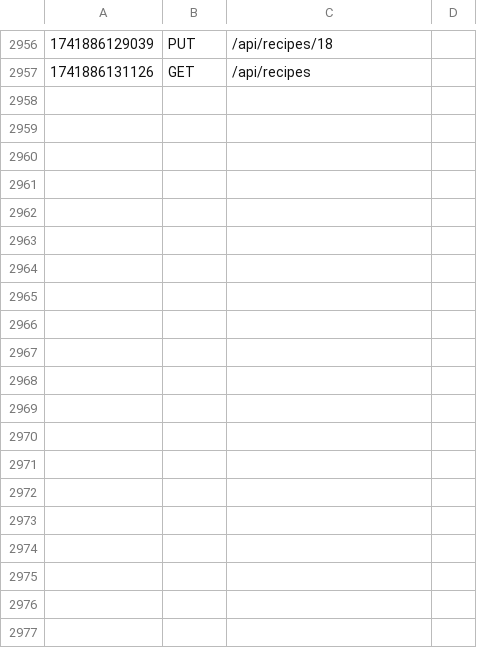
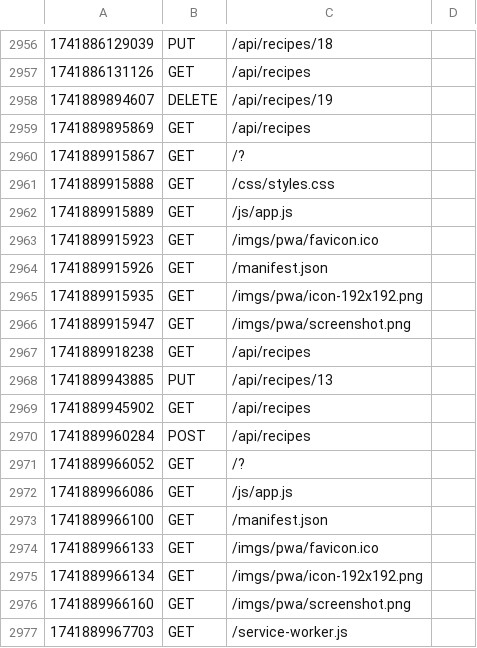
Before and after one commit to dedbugz/MM207_prosjekt, a CSV file: logs/log.csv, drawn as a sheet; only a part is shown, gaps mark what is left out; the diff covers the shown part only.

```diff
--- a/logs/log.csv
+++ b/logs/log.csv
@@ -2957 +2957,21 @@
 1741886131126|GET|/api/recipes
+1741889894607|DELETE|/api/recipes/19
+1741889895869|GET|/api/recipes
+1741889915867|GET|/?
+1741889915888|GET|/css/styles.css
+1741889915889|GET|/js/app.js
+1741889915923|GET|/imgs/pwa/favicon.ico
+1741889915926|GET|/manifest.json
+1741889915935|GET|/imgs/pwa/icon-192x192.png
+1741889915947|GET|/imgs/pwa/screenshot.png
+1741889918238|GET|/api/recipes
+1741889943885|PUT|/api/recipes/13
+1741889945902|GET|/api/recipes
+1741889960284|POST|/api/recipes
+1741889966052|GET|/?
+1741889966086|GET|/js/app.js
+1741889966100|GET|/manifest.json
+1741889966133|GET|/imgs/pwa/favicon.ico
+1741889966134|GET|/imgs/pwa/icon-192x192.png
+1741889966160|GET|/imgs/pwa/screenshot.png
+1741889967703|GET|/service-worker.js
```
Also changed, not shown: 24 added rows elsewhere in this file, 3 other files.
